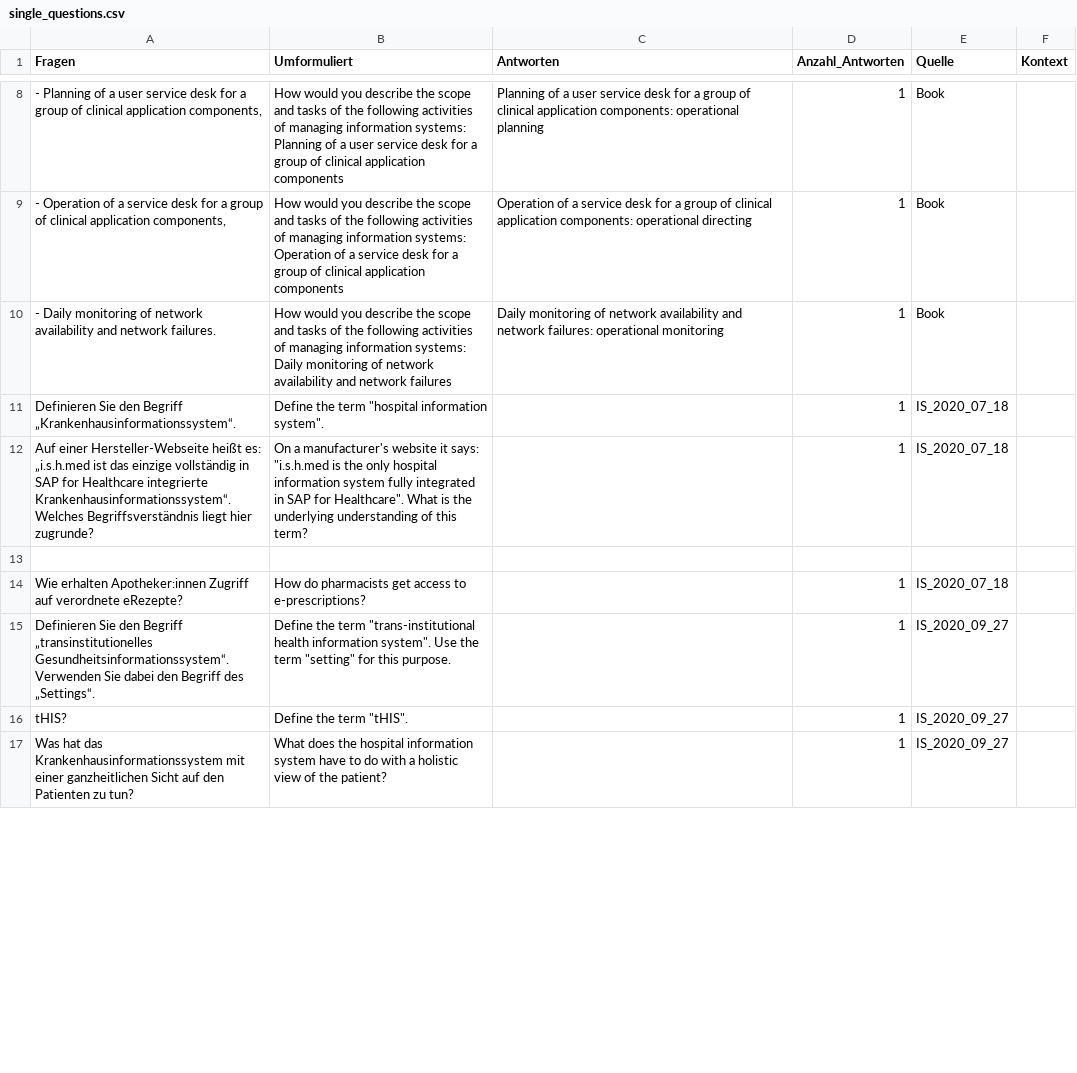
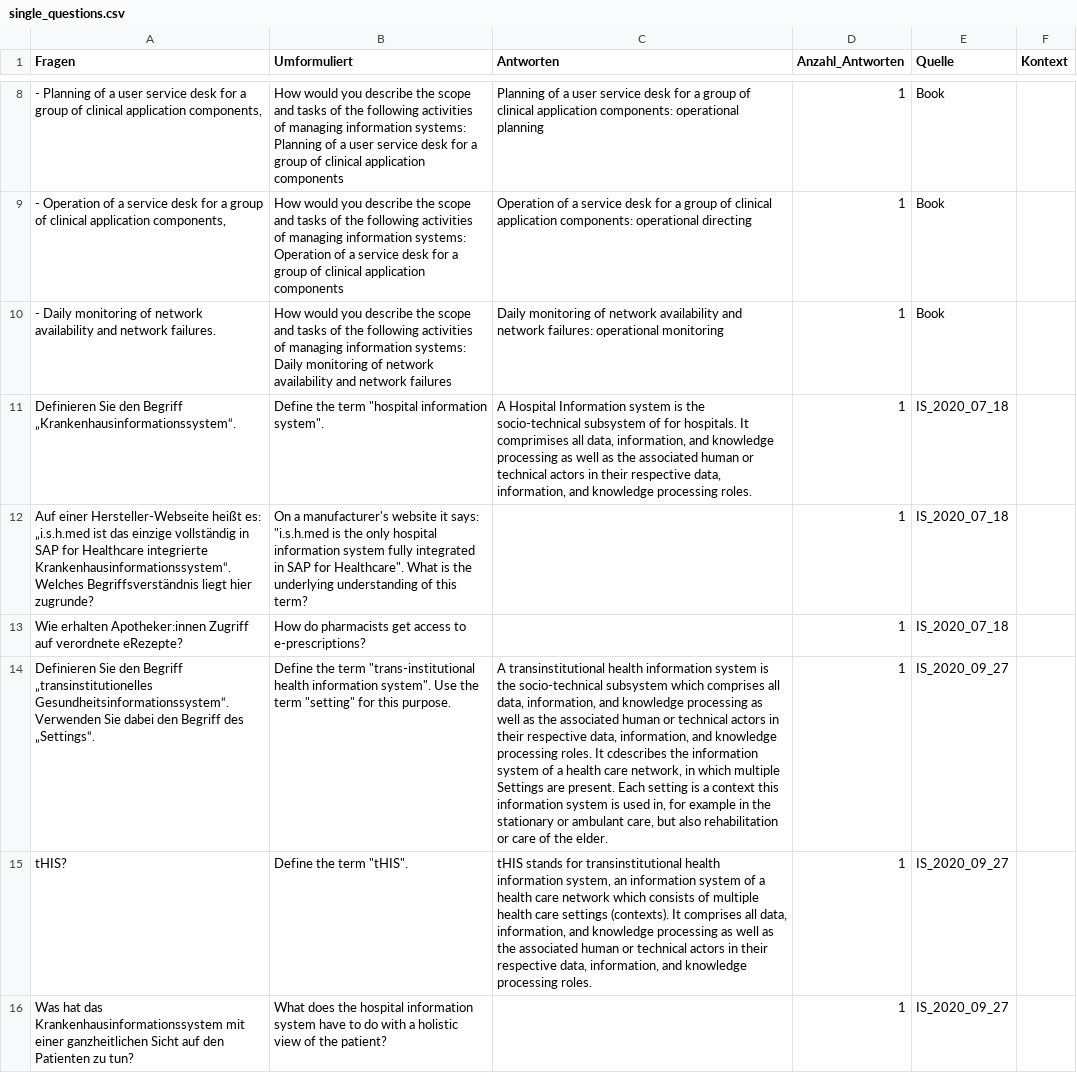
Before and after one commit to scorixear/master-thesis, a CSV file: llama/fragen/single_questions.csv, drawn as a sheet; only a part is shown, gaps mark what is left out; removed rows and columns are numbered as before the commit, all else as after; the diff covers the shown part only; the diff names each change by its address in the sheet, - before the commit and + after, or states it on an @@ line.

Commit message:
weitere Antworten

```diff
--- a/llama/fragen/single_questions.csv
+++ b/llama/fragen/single_questions.csv
-C11 (Antworten): (empty)
+C11 (Antworten): A Hospital Information system is the socio-technical subsystem of for hospitals. It comprimises all data, information, and knowledge processing as well as the associated human or technical actors in their respective data, information, and knowledge processing roles.
-row 13: (empty)
-C14 (Antworten): (empty)
+C14 (Antworten): A transinstitutional health information system is the socio-technical subsystem which comprises all data, information, and knowledge processing as well as the associated human or technical actors in their respective data, information, and knowledge processing roles. It cdescribes the information system of a health care network, in which multiple Settings are present. Each setting is a context this information system is used in, for example in the stationary or ambulant care, but also rehabilitation or care of the elder.
-C15 (Antworten): (empty)
+C15 (Antworten): tHIS stands for transinstitutional health information system, an information system of a health care network which consists of multiple health care settings (contexts). It comprises all data, information, and knowledge processing as well as the associated human or technical actors in their respective data, information, and knowledge processing roles.
```
Also changed, not shown: 23 edited cells elsewhere in this file, llama/fragen/multi_questions.csv.
